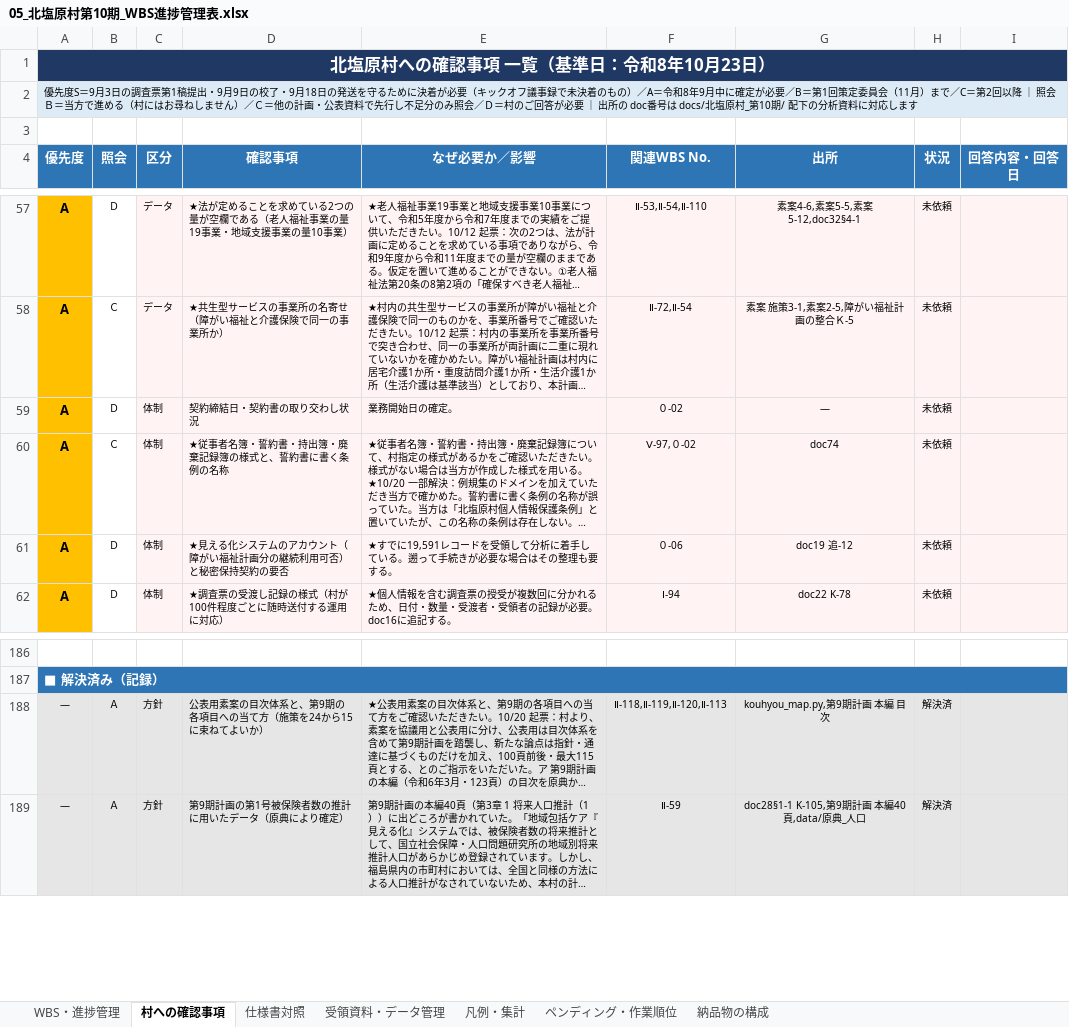
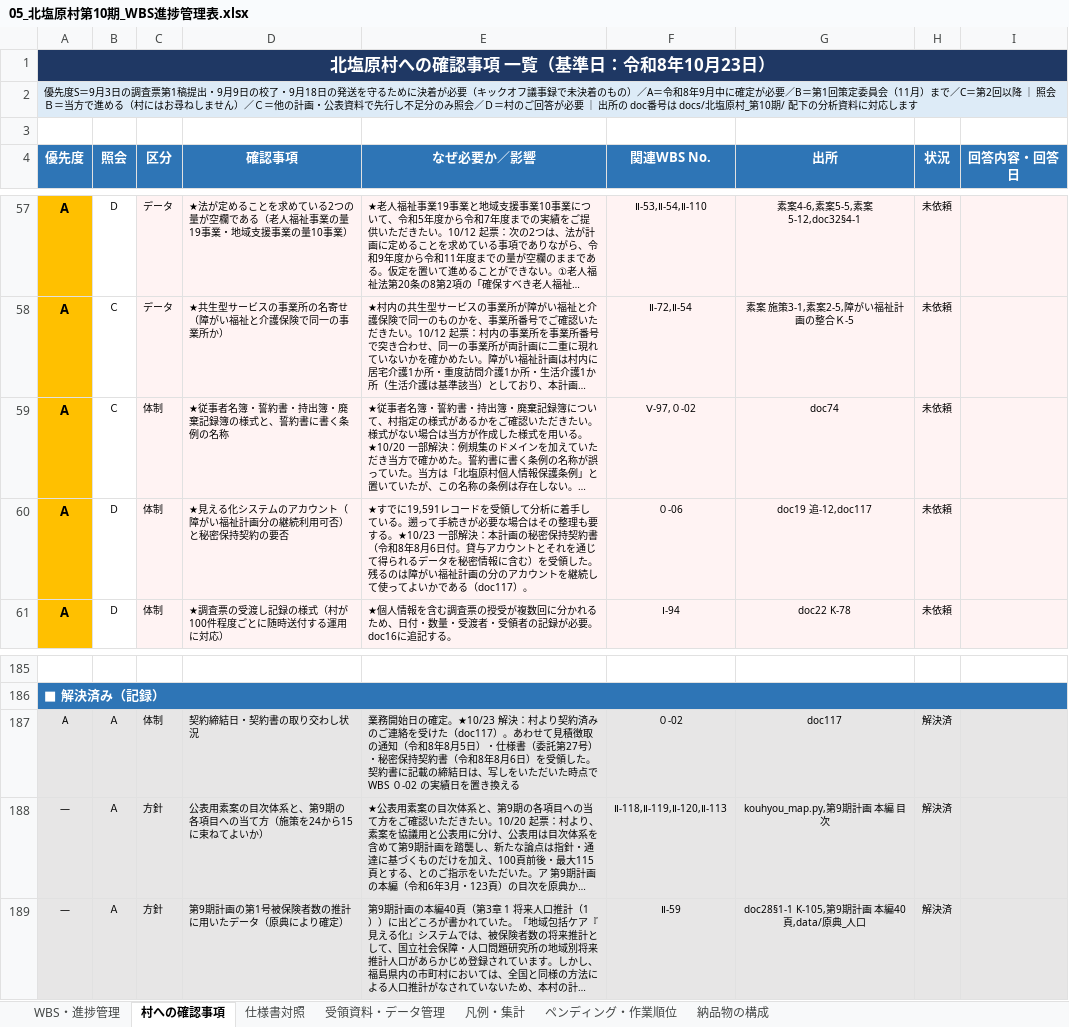
Before and after one commit to ryowakayama-gif/repository, an Excel workbook: output/05_北塩原村第10期_WBS進捗管理表.xlsx, sheet 村への確認事項, drawn as a sheet; only a part is shown, gaps mark what is left out; long unchanged cells end in …; values as stored, in another font and other column widths than the file's, no borders; removed rows and columns are numbered as before the commit, all else as after; the diff names each change by its address in the sheet, - before the commit and + after, or states it on an @@ line.

```diff
--- a/output/05_北塩原村第10期_WBS進捗管理表.xlsx (sheet 村への確認事項)
+++ b/output/05_北塩原村第10期_WBS進捗管理表.xlsx (sheet 村への確認事項)
-row 59: A | Ｄ | 体制 | 契約締結日・契約書の取り交わし状況 | 業務開始日の確定。 | ０-02 | ― | 未依頼
-E60 (なぜ必要か／影響): …要する。
+E60 (なぜ必要か／影響): …要する。★10/23 一部解決：本計画の秘密保持契約書（令和8年8月6日付。貸与アカウントとそれを通じて得られるデータを秘密情報に含む）を受領した。残るのは障がい福祉計画の分のアカウントを継続して使ってよいかである（doc117）。
-G60 (出所): doc19 追-12
+G60 (出所): doc19 追-12,doc117
+row 187: A | Ａ | 体制 | 契約締結日・契約書の取り交わし状況 | 業務開始日の確定。★10/23 解決：村より契約済みのご連絡を受けた（doc117）。あわせて見積徴取の通知（令和8年8月5日）・仕様書（委託第27号）・秘密保持契約書（令和8年8月6日）を受領した。契約書に記載の締結日は、写しをいただいた時点で WBS ０-02 の実績日を置き換える | ０-02 | doc117 | 解決済
```
Also changed, not shown: sheet ペンディング・作業順位, sheet WBS・進捗管理, sheet 受領資料・データ管理, 6 other files.
